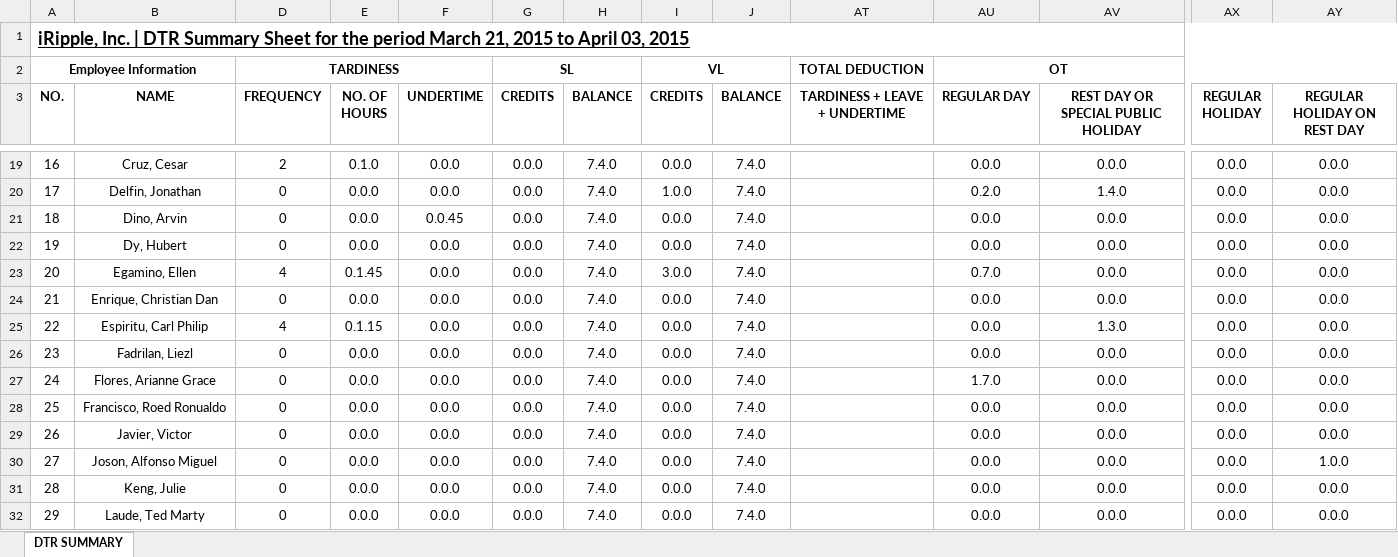
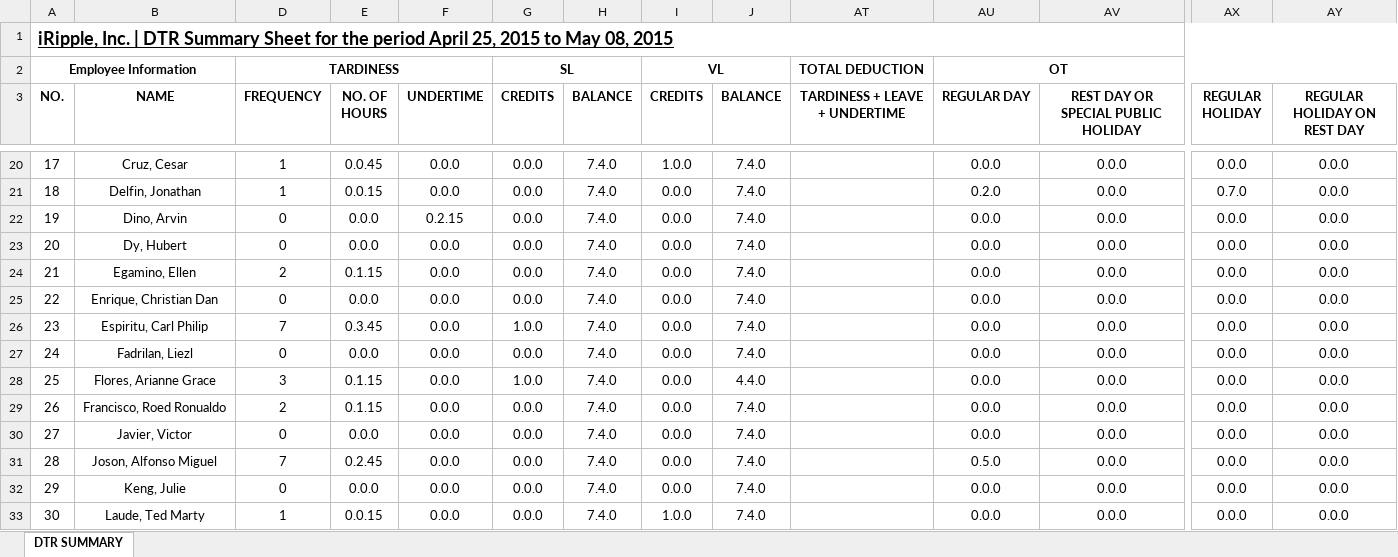
Before and after one commit to batakerboy/csvtoexcel, an Excel workbook: exceltocsv/public/reports/DTRSUMMARY.xlsx, sheet DTR SUMMARY, drawn as a sheet; only a part is shown, gaps mark what is left out; values as stored, in another font and other column widths than the file's, no borders; addresses are those after the commit; the diff covers the shown part only; the diff names each change by its address in the sheet, - before the commit and + after, or states it on an @@ line.

```diff
--- a/exceltocsv/public/reports/DTRSUMMARY.xlsx (sheet DTR SUMMARY)
+++ b/exceltocsv/public/reports/DTRSUMMARY.xlsx (sheet DTR SUMMARY)
@@ column A (NO.) renumbered from row 1 down @@
-D20 (FREQUENCY): 2
+D20 (FREQUENCY): 1
-E20 (NO. OF HOURS): 0.1.0
+E20 (NO. OF HOURS): 0.0.45
-I20 (CREDITS): 0.0.0
+I20 (CREDITS): 1.0.0
-D21 (FREQUENCY): 0
+D21 (FREQUENCY): 1
-E21 (NO. OF HOURS): 0.0.0
+E21 (NO. OF HOURS): 0.0.15
-I21 (CREDITS): 1.0.0
+I21 (CREDITS): 0.0.0
-AV21: 1.4.0
+AV21: 0.0.0
-AX21 (REGULAR HOLIDAY): 0.0.0
+AX21 (REGULAR HOLIDAY): 0.7.0
-F22 (UNDERTIME): 0.0.45
+F22 (UNDERTIME): 0.2.15
-D24 (FREQUENCY): 4
+D24 (FREQUENCY): 2
-E24 (NO. OF HOURS): 0.1.45
+E24 (NO. OF HOURS): 0.1.15
-I24 (CREDITS): 3.0.0
+I24 (CREDITS): 0.0.0
-AU24 (REGULAR DAY): 0.7.0
+AU24 (REGULAR DAY): 0.0.0
-D26 (FREQUENCY): 4
+D26 (FREQUENCY): 7
-E26 (NO. OF HOURS): 0.1.15
+E26 (NO. OF HOURS): 0.3.45
-G26 (CREDITS): 0.0.0
+G26 (CREDITS): 1.0.0
-AV26: 1.3.0
+AV26: 0.0.0
-D28 (FREQUENCY): 0
+D28 (FREQUENCY): 3
-E28:E29 (NO. OF HOURS): 0.0.0
+E28:E29 (NO. OF HOURS): 0.1.15
-G28 (CREDITS): 0.0.0
+G28 (CREDITS): 1.0.0
-J28 (BALANCE): 7.4.0
+J28 (BALANCE): 4.4.0
-AU28 (REGULAR DAY): 1.7.0
+AU28 (REGULAR DAY): 0.0.0
-D29 (FREQUENCY): 0
+D29 (FREQUENCY): 2
-D31 (FREQUENCY): 0
+D31 (FREQUENCY): 7
-E31 (NO. OF HOURS): 0.0.0
+E31 (NO. OF HOURS): 0.2.45
-AU31 (REGULAR DAY): 0.0.0
+AU31 (REGULAR DAY): 0.5.0
-AY31 (REGULAR HOLIDAY ON REST DAY): 1.0.0
+AY31 (REGULAR HOLIDAY ON REST DAY): 0.0.0
-D33 (FREQUENCY): 0
+D33 (FREQUENCY): 1
-E33 (NO. OF HOURS): 0.0.0
+E33 (NO. OF HOURS): 0.0.15
-I33 (CREDITS): 0.0.0
+I33 (CREDITS): 1.0.0
```
Also changed, not shown: 1 added row and 69 edited cells elsewhere in this sheet, formulas that keep their value, hidden cells, exceltocsv/public/reports/employee dtr/Cortez,Jomar.xlsx, exceltocsv/public/reports/employee dtr/Newsom,Jifferson.xlsx, 56 other files.
